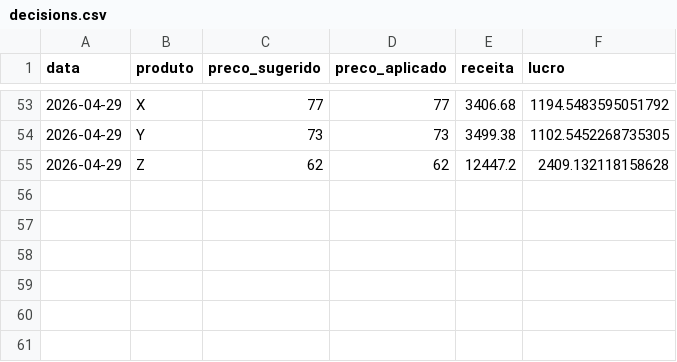
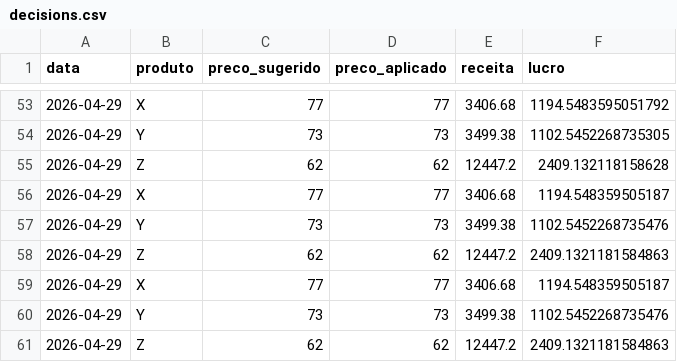
Before and after one commit to tony-inventor/ai-price-orchestrator, a CSV file: data/decisions.csv, drawn as a sheet; only a part is shown, gaps mark what is left out; the diff names each change by its address in the sheet, - before the commit and + after, or states it on an @@ line.

```diff
--- a/data/decisions.csv
+++ b/data/decisions.csv
+row 56: 2026-04-29 | X | 77 | 77 | 3406.68 | 1194.548359505187
+row 57: 2026-04-29 | Y | 73 | 73 | 3499.38 | 1102.5452268735476
+row 58: 2026-04-29 | Z | 62 | 62 | 12447.2 | 2409.1321181584863
+row 59: 2026-04-29 | X | 77 | 77 | 3406.68 | 1194.548359505187
+row 60: 2026-04-29 | Y | 73 | 73 | 3499.38 | 1102.5452268735476
+row 61: 2026-04-29 | Z | 62 | 62 | 12447.2 | 2409.1321181584863
```
Also changed, not shown: results.csv, 3 other files.
